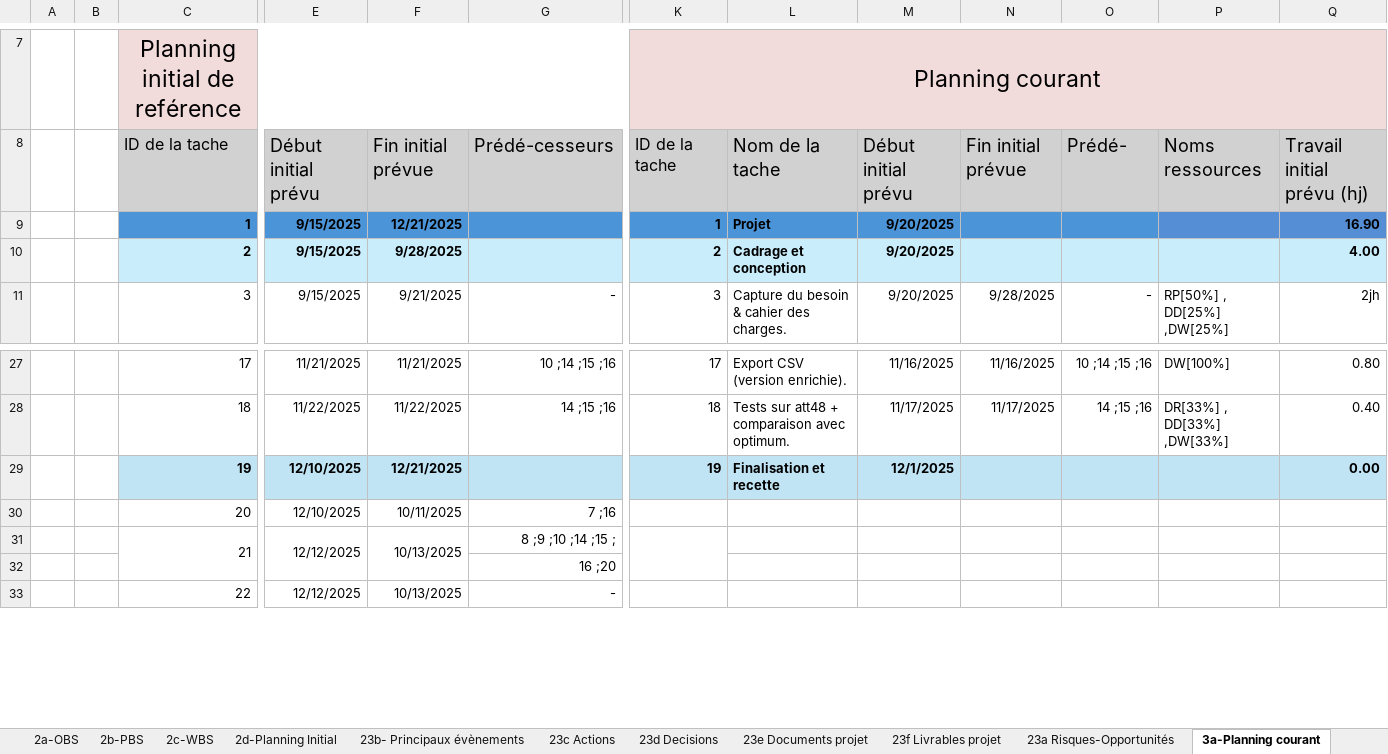
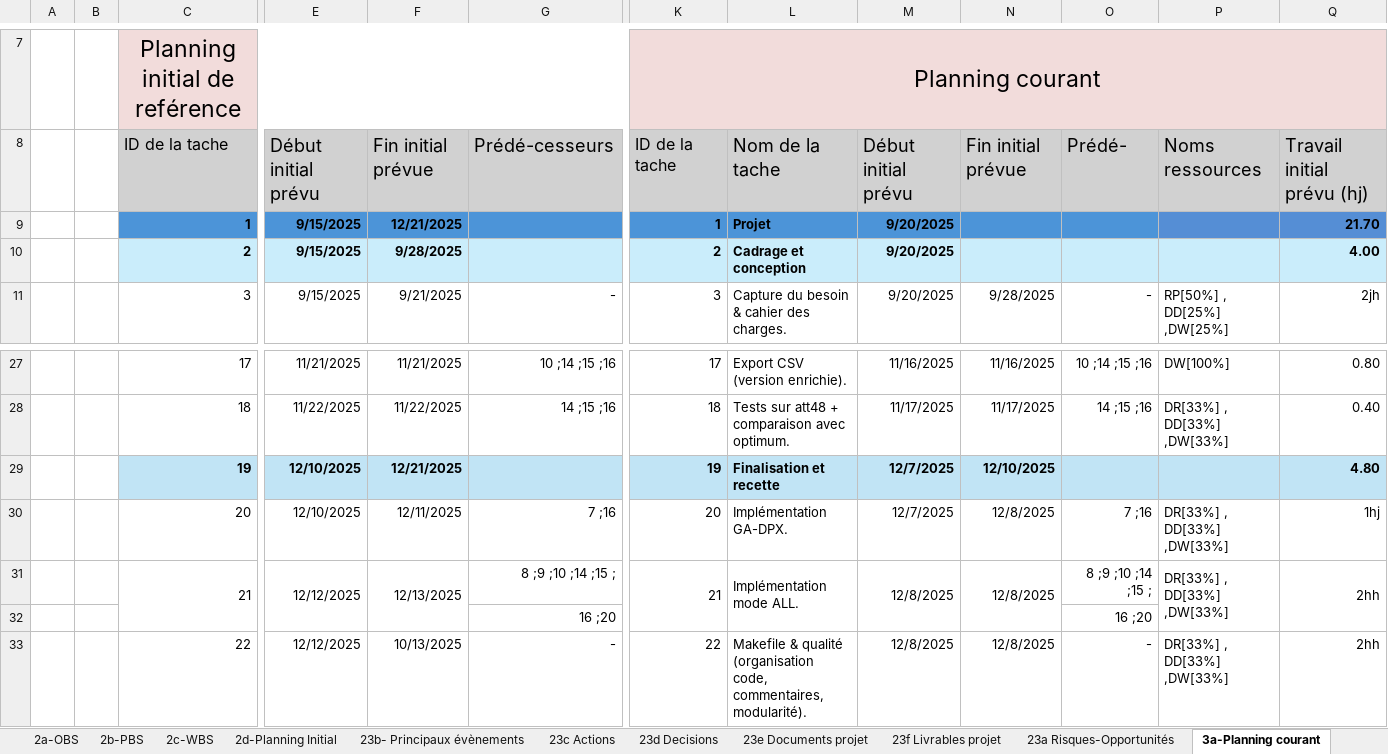
Before and after one commit to ngouadjeudunant-ux/tsp_projet_2025, an Excel workbook: tools/fichier_excel/GroupeTD-GroupeProjet - ProjetInformatique.xlsx, sheet 3a-Planning courant, drawn as a sheet; only a part is shown, gaps mark what is left out; values as stored, in another font and other column widths than the file's, no borders; charts and pictures not drawn; the diff covers the shown part only; the diff names each change by its address in the sheet, - before the commit and + after, or states it on an @@ line.

Commit message:
modifications sur le canvas

```diff
--- a/tools/fichier_excel/GroupeTD-GroupeProjet - ProjetInformatique.xlsx (sheet 3a-Planning courant)
+++ b/tools/fichier_excel/GroupeTD-GroupeProjet - ProjetInformatique.xlsx (sheet 3a-Planning courant)
-Q9: 16.90
+Q9: 21.70
-M29: 12/1/2025
+M29: 12/7/2025
-N29: (empty)
+N29: 12/10/2025
-Q29: 0.00
+Q29: 4.80
-F30: 10/11/2025
+F30: 12/11/2025
-K30: (empty)
+K30: 20
-L30: (empty)
+L30: Implémentation GA-DPX.
-M30: (empty)
+M30: 12/7/2025
-N30:N31: (empty)
+N30:N31: 12/8/2025
-O30: (empty)
+O30: 7 ;16
-P30:P31: (empty)
+P30:P31: DR[33%] , DD[33%] ,DW[33%]
-Q30: (empty)
+Q30: 1hj
-F31: 10/13/2025
+F31: 12/13/2025
-K31: (empty)
+K31: 21
-L31: (empty)
+L31: Implémentation mode ALL.
+L31:L32 merged
-M31: (empty)
+M31: 12/8/2025
+M31:M32 merged
+N31:N32 merged
-O31: (empty)
+O31: 8 ;9 ;10 ;14 ;15 ;
+P31:P32 merged
-Q31: (empty)
+Q31: 2hh
+Q31:Q32 merged
-O32: (empty)
+O32: 16 ;20
-K33: (empty)
+K33: 22
-L33: (empty)
+L33: Makefile & qualité (organisation code, commentaires, modularité).
-M33: (empty)
+M33: 12/8/2025
-N33: (empty)
+N33: 12/8/2025
-O33: (empty)
+O33: -
-P33: (empty)
+P33: DR[33%] , DD[33%] ,DW[33%]
-Q33: (empty)
+Q33: 2hh
```
Also changed, not shown: 16 edited cells elsewhere in this sheet, sheet 23b- Principaux évènements, sheet 23c Actions, sheet 2d-Planning Initial, sheet 23d Decisions.
